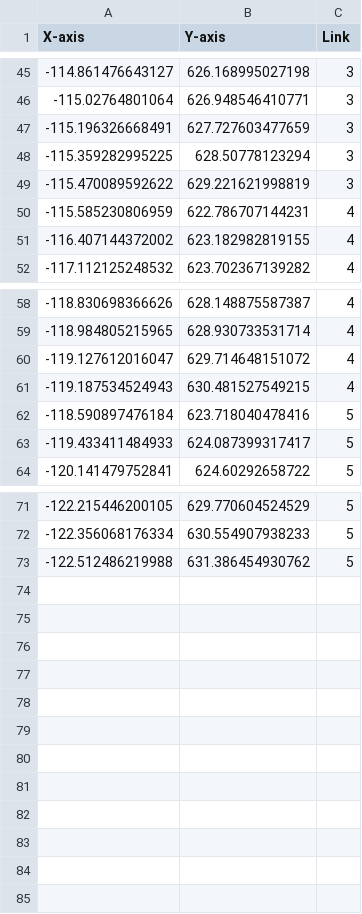
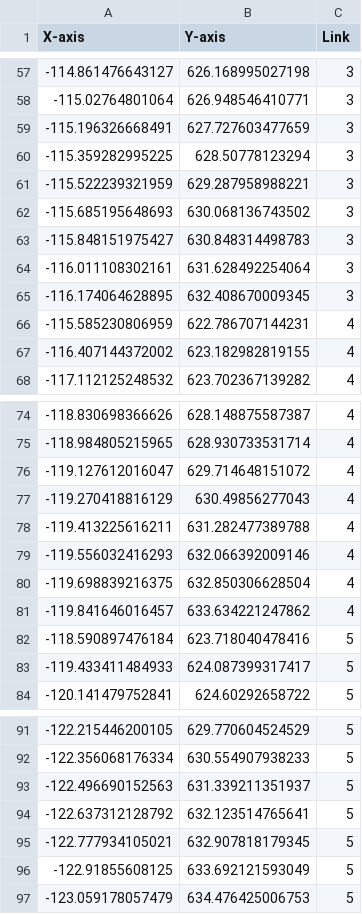
Before and after one commit to Yujinsuu/2023CAPSTONE_AutoCar_in_Ros2, a CSV file: AutoCarROS2/autocar_map/data/boong/parking.csv, drawn as a sheet; only a part is shown, gaps mark what is left out; removed rows and columns are numbered as before the commit, all else as after; the diff covers the shown part only; the diff names each change by its address in the sheet, - before the commit and + after, or states it on an @@ line.

```diff
--- a/AutoCarROS2/autocar_map/data/boong/parking.csv
+++ b/AutoCarROS2/autocar_map/data/boong/parking.csv
-row 49: -115.470089592622 | 629.221621998819 | 3
+row 61: -115.522239321959 | 629.287958988221 | 3
+row 62: -115.685195648693 | 630.068136743502 | 3
+row 63: -115.848151975427 | 630.848314498783 | 3
+row 64: -116.011108302161 | 631.628492254064 | 3
+row 65: -116.174064628895 | 632.408670009345 | 3
-row 61: -119.187534524943 | 630.481527549215 | 4
+row 77: -119.270418816129 | 630.49856277043 | 4
+row 78: -119.413225616211 | 631.282477389788 | 4
+row 79: -119.556032416293 | 632.066392009146 | 4
+row 80: -119.698839216375 | 632.850306628504 | 4
+row 81: -119.841646016457 | 633.634221247862 | 4
-row 73: -122.512486219988 | 631.386454930762 | 5
+row 93: -122.496690152563 | 631.339211351937 | 5
+row 94: -122.637312128792 | 632.123514765641 | 5
+row 95: -122.777934105021 | 632.907818179345 | 5
+row 96: -122.91855608125 | 633.692121593049 | 5
+row 97: -123.059178057479 | 634.476425006753 | 5
```
Also changed, not shown: 15 added rows and 3 removed rows elsewhere in this file, AutoCarROS2/autocar_map/data/boong/boong_revpark.csv, AutoCarROS2/autocar_map/data/boong/boong_track.csv, 10 other files.
